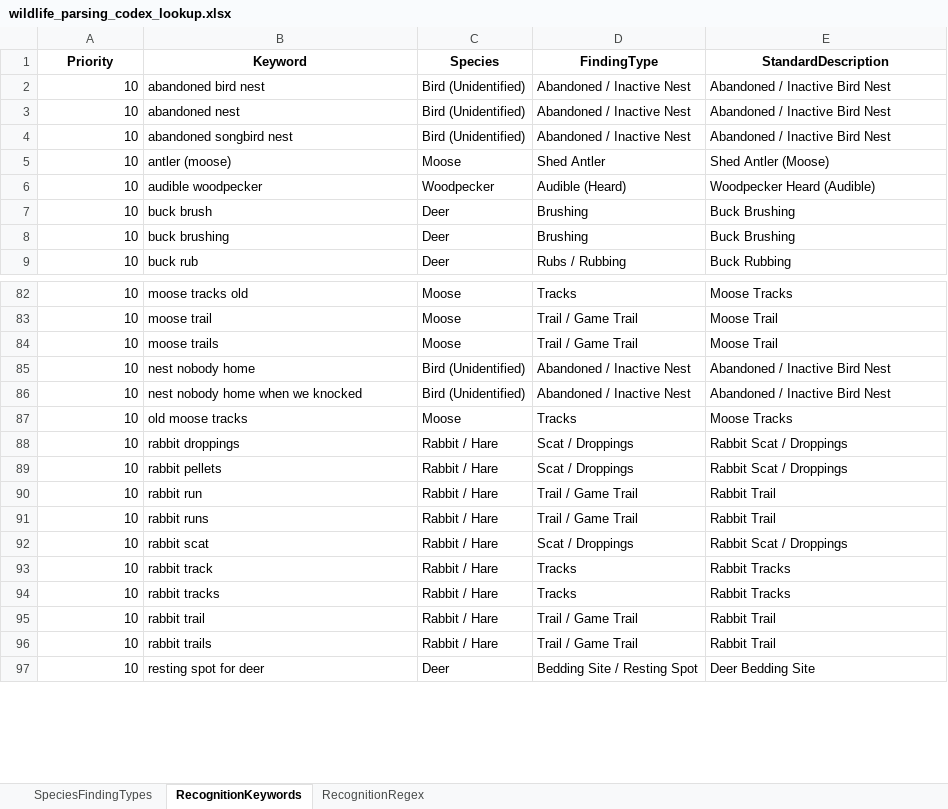
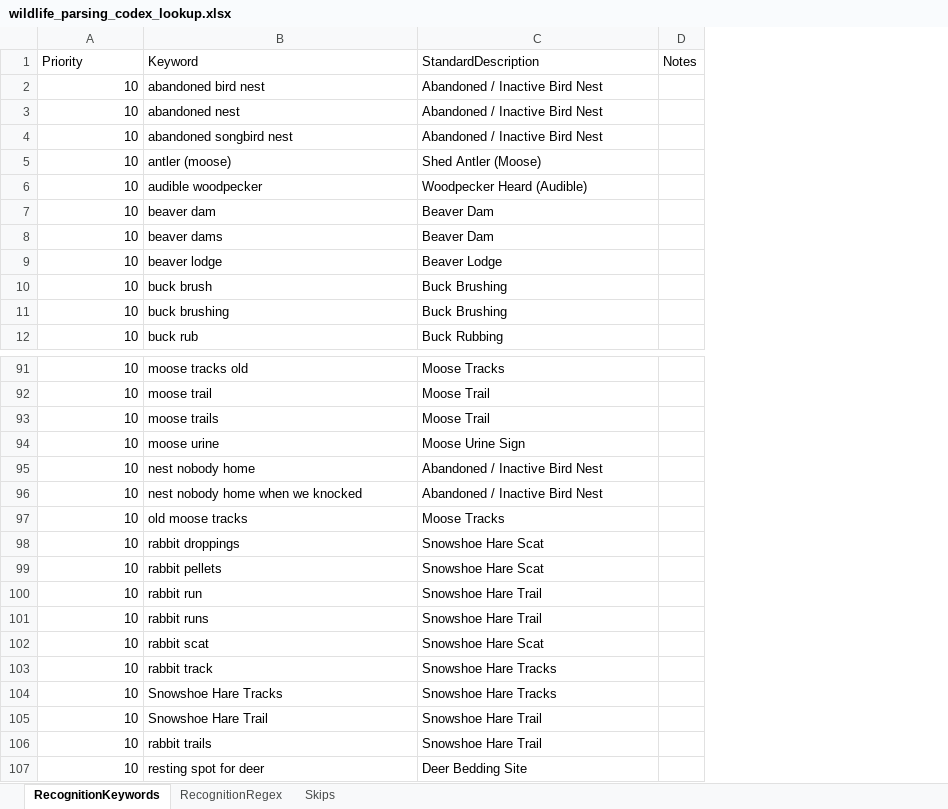
Before and after one commit to Jessewhalen1992/Complete-draft, an Excel workbook: wls_program/docs/wildlife_parsing_codex_lookup.xlsx, sheet RecognitionKeywords, drawn as a sheet; only a part is shown, gaps mark what is left out; values as stored, in another font and other column widths than the file's, no borders; removed rows and columns are numbered as before the commit, all else as after; the diff covers the shown part only; the diff names each change by its address in the sheet, - before the commit and + after, or states it on an @@ line.

```diff
--- a/wls_program/docs/wildlife_parsing_codex_lookup.xlsx (sheet RecognitionKeywords)
+++ b/wls_program/docs/wildlife_parsing_codex_lookup.xlsx (sheet RecognitionKeywords)
-sheet tab: SpeciesFindingTypes
+sheet tab: Skips
-column C (Species), rows 2-9: Bird (Unidentified) | Bird (Unidentified) | Bird (Unidentified) | Moose | Woodpecker | Deer | Deer | Deer; rows 82-93: Moose | Moose | Moose | Bird (Unidentified) | Bird (Unidentified) | Moose | Rabbit / Hare | Rabbit / Hare | Rabbit / Hare | Rabbit / Hare | Rabbit / Hare | Rabbit / Hare; rows 96-97: Rabbit / Hare | Deer
-column D (FindingType), rows 2-9: Abandoned / Inactive Nest | Abandoned / Inactive Nest | Abandoned / Inactive Nest | Shed Antler | Audible (Heard) | Brushing | Brushing | Rubs / Rubbing; rows 82-93: Tracks | Trail / Game Trail | Trail / Game Trail | Abandoned / Inactive Nest | Abandoned / Inactive Nest | Tracks | Scat / Droppings | Scat / Droppings | Trail / Game Trail | Trail / Game Trail | Scat / Droppings | Tracks; rows 96-97: Trail / Game Trail | Bedding Site / Resting Spot
+column D (Notes), empty
@@ A1:B1 bold: on → off, alignment: center → left @@
@@ C1 bold: on → off, alignment: center → left @@
+row 7: 10 | beaver dam | Beaver Dam
+row 8: 10 | beaver dams | Beaver Dam
+row 9: 10 | beaver lodge | Beaver Lodge
+row 94: 10 | moose urine | Moose Urine Sign
-C98:C99 (StandardDescription): Rabbit Scat / Droppings
+C98:C99 (StandardDescription): Snowshoe Hare Scat
-C100:C101 (StandardDescription): Rabbit Trail
+C100:C101 (StandardDescription): Snowshoe Hare Trail
-C102 (StandardDescription): Rabbit Scat / Droppings
+C102 (StandardDescription): Snowshoe Hare Scat
-C103 (StandardDescription): Rabbit Tracks
+C103 (StandardDescription): Snowshoe Hare Tracks
-row 94: 10 | rabbit tracks | Rabbit / Hare | Tracks | Rabbit Tracks
-row 95: 10 | rabbit trail | Rabbit / Hare | Trail / Game Trail | Rabbit Trail
+row 104: 10 | Snowshoe Hare Tracks | Snowshoe Hare Tracks
+row 105: 10 | Snowshoe Hare Trail | Snowshoe Hare Trail
-C106 (StandardDescription): Rabbit Trail
+C106 (StandardDescription): Snowshoe Hare Trail
```
Also changed, not shown: 34 added rows and 4 edited cells elsewhere in this sheet, sheet RecognitionRegex, wls_program/src/WildlifeSweeps/wildlife_parsing_codex_lookup.xlsx, wls_program/wildlife_parsing_codex_lookup.xlsx, 15 other files.
